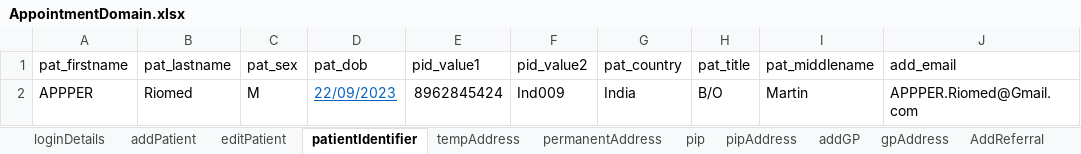
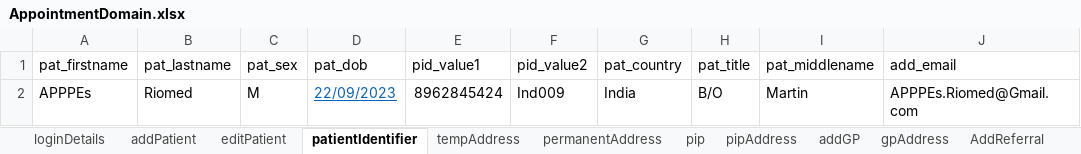
Before and after one commit to manojvyavahare27/C4Automation, an Excel workbook: ExcelFiles/AppointmentDomain.xlsx, sheet patientIdentifier, drawn as a sheet; values as stored, in another font and other column widths than the file's, no borders; the diff names each change by its address in the sheet, - before the commit and + after, or states it on an @@ line.

```diff
--- a/ExcelFiles/AppointmentDomain.xlsx (sheet patientIdentifier)
+++ b/ExcelFiles/AppointmentDomain.xlsx (sheet patientIdentifier)
-A2 (pat_firstname): APPPER
+A2 (pat_firstname): APPPEs
-J2 (add_email): APPPER.Riomed@Gmail.com
+J2 (add_email): APPPEs.Riomed@Gmail.com
```
Also changed, not shown: sheet addEditAppointments, sheet rescheduleAppointments, sheet addPatient, sheet appRoomRemoved, sheet CancelBookAppointment, sheet bookNewAppointments, 3 more sheets.
